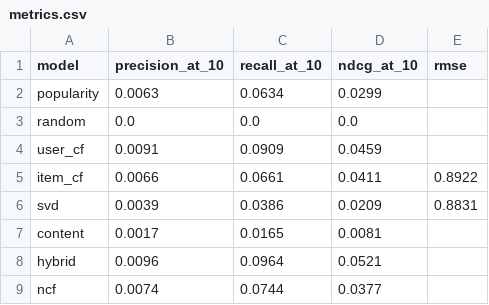
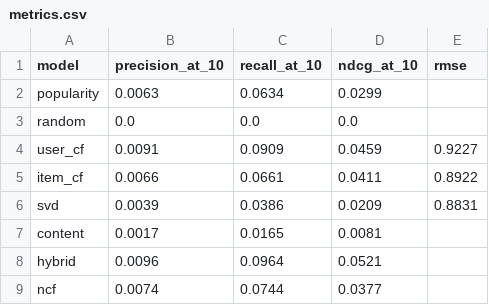
Before and after one commit to JohnApollos/hybrid-movie-recommender, a CSV file: outputs/metrics.csv, drawn as a sheet.

```diff
--- a/outputs/metrics.csv
+++ b/outputs/metrics.csv
@@ -3,3 +3,3 @@ popularity,0.0063,0.0634,0.0299,
 random,0.0,0.0,0.0,
-user_cf,0.0091,0.0909,0.0459,
+user_cf,0.0091,0.0909,0.0459,0.9227
 item_cf,0.0066,0.0661,0.0411,0.8922
```
Also changed, not shown: 26 other files.
